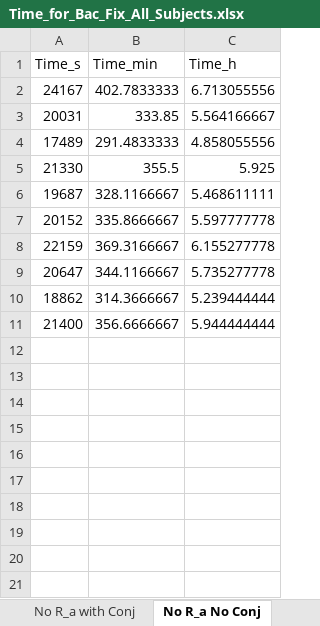
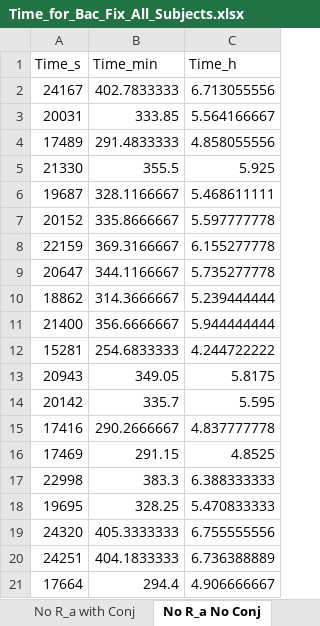
Before and after one commit to Frood-for-Thought/Bac_Evol_SSA, an Excel workbook: Experiment 1/Time_for_Bac_Fix_All_Subjects.xlsx, sheet No R_a No Conj, drawn as a sheet; values as stored, in another font and other column widths than the file's, no borders; the diff names each change by its address in the sheet, - before the commit and + after, or states it on an @@ line.

Commit message:
added more data, plotting, and analysis

```diff
--- a/Experiment 1/Time_for_Bac_Fix_All_Subjects.xlsx (sheet No R_a No Conj)
+++ b/Experiment 1/Time_for_Bac_Fix_All_Subjects.xlsx (sheet No R_a No Conj)
+row 12: 15281 | 254.6833333 | 4.244722222
+row 13: 20943 | 349.05 | 5.8175
+row 14: 20142 | 335.7 | 5.595
+row 15: 17416 | 290.2666667 | 4.837777778
+row 16: 17469 | 291.15 | 4.8525
+row 17: 22998 | 383.3 | 6.388333333
+row 18: 19695 | 328.25 | 5.470833333
+row 19: 24320 | 405.3333333 | 6.755555556
+row 20: 24251 | 404.1833333 | 6.736388889
+row 21: 17664 | 294.4 | 4.906666667
```
Also changed, not shown: sheet All Time Distributions, 1 other file.
